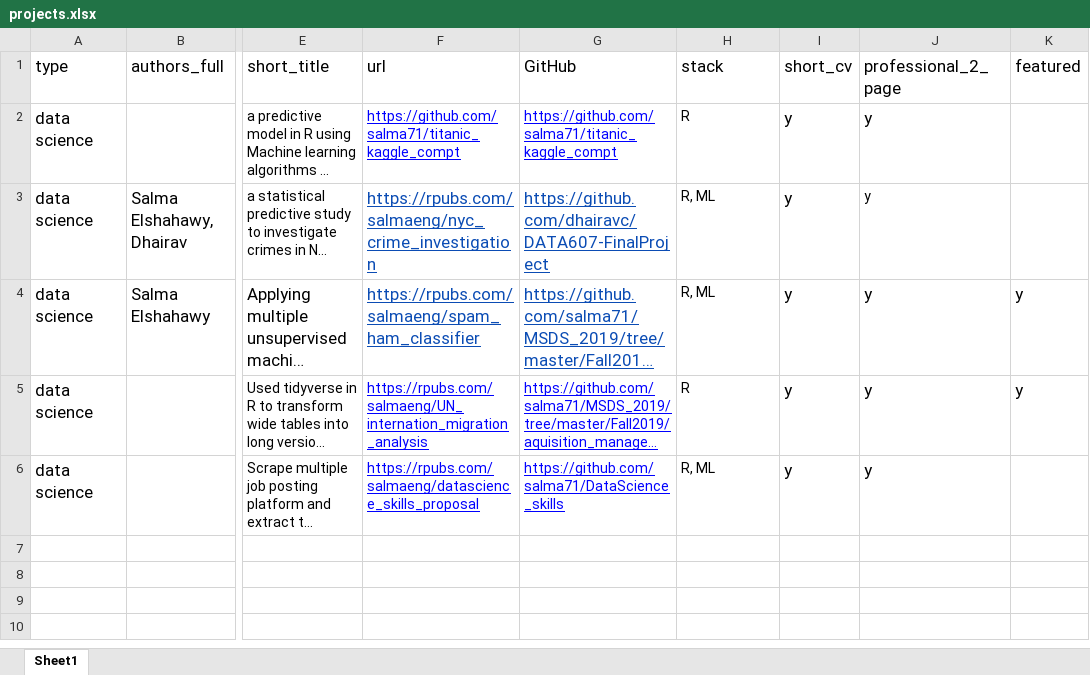
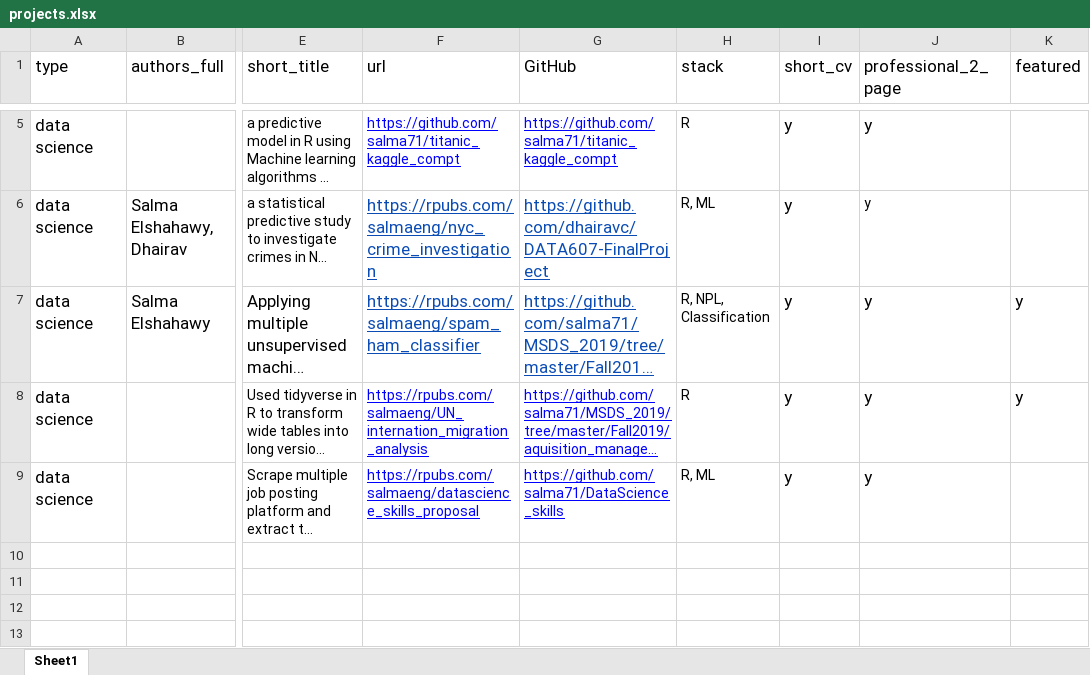
Before and after one commit to salma71/resume, an Excel workbook: _cv_data/projects.xlsx, sheet Sheet1, drawn as a sheet; only a part is shown, gaps mark what is left out; long unchanged cells end in …; values as stored, in another font and other column widths than the file's, no borders; addresses are those after the commit; the diff covers the shown part only; the diff names each change by its address in the sheet, - before the commit and + after, or states it on an @@ line.

```diff
--- a/_cv_data/projects.xlsx (sheet Sheet1)
+++ b/_cv_data/projects.xlsx (sheet Sheet1)
-H7 (stack): R, ML
+H7 (stack): R, NPL, Classification
```
Also changed, not shown: 3 added rows elsewhere in this sheet, 6 other files.
